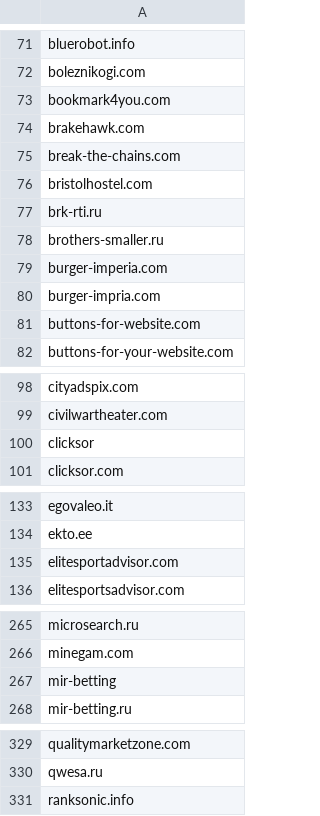
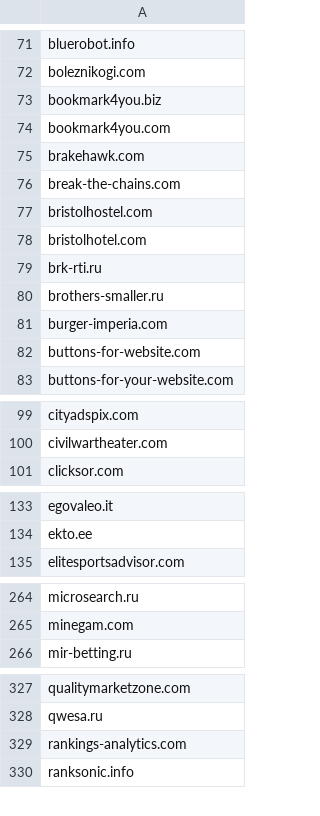
Before and after one commit to hongaar/semalt-blocker, a CSV file: domains/blocked.csv, drawn as a sheet; only a part is shown, gaps mark what is left out; removed rows and columns are numbered as before the commit, all else as after; the diff covers the shown part only; the diff names each change by its address in the sheet, - before the commit and + after, or states it on an @@ line.

Commit message:
domains update

```diff
--- a/domains/blocked.csv
+++ b/domains/blocked.csv
+row 73: bookmark4you.biz
+row 78: bristolhotel.com
-row 80: burger-impria.com
-row 100: clicksor
-row 135: elitesportadvisor.com
-row 267: mir-betting
+row 329: rankings-analytics.com
```
Also changed, not shown: 1 removed row elsewhere in this file, 5 other files.
